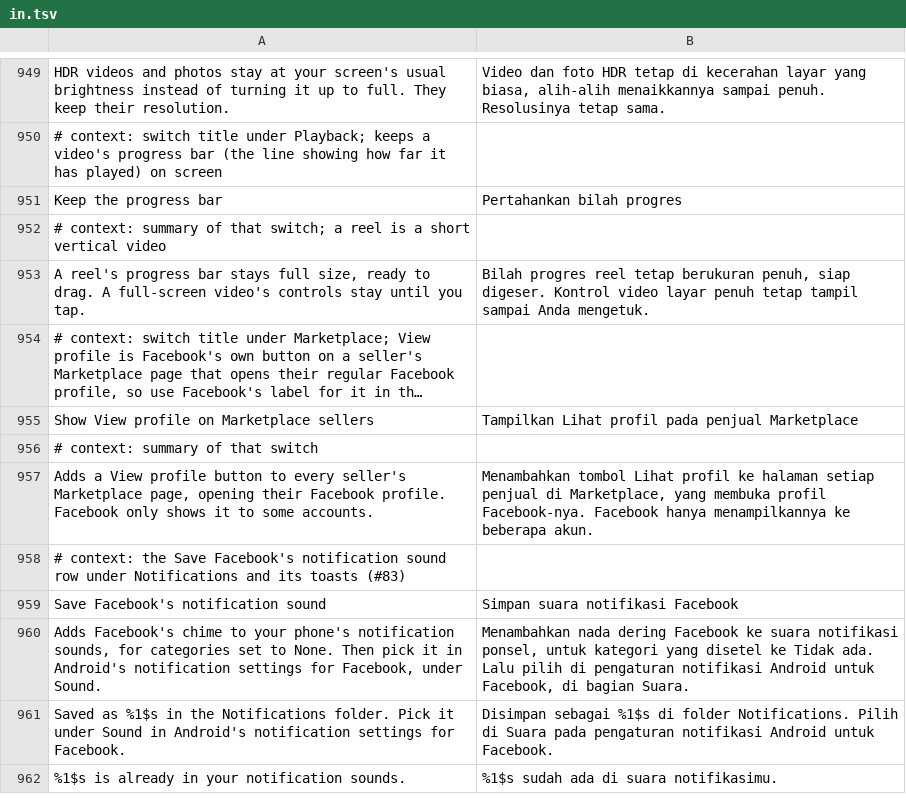
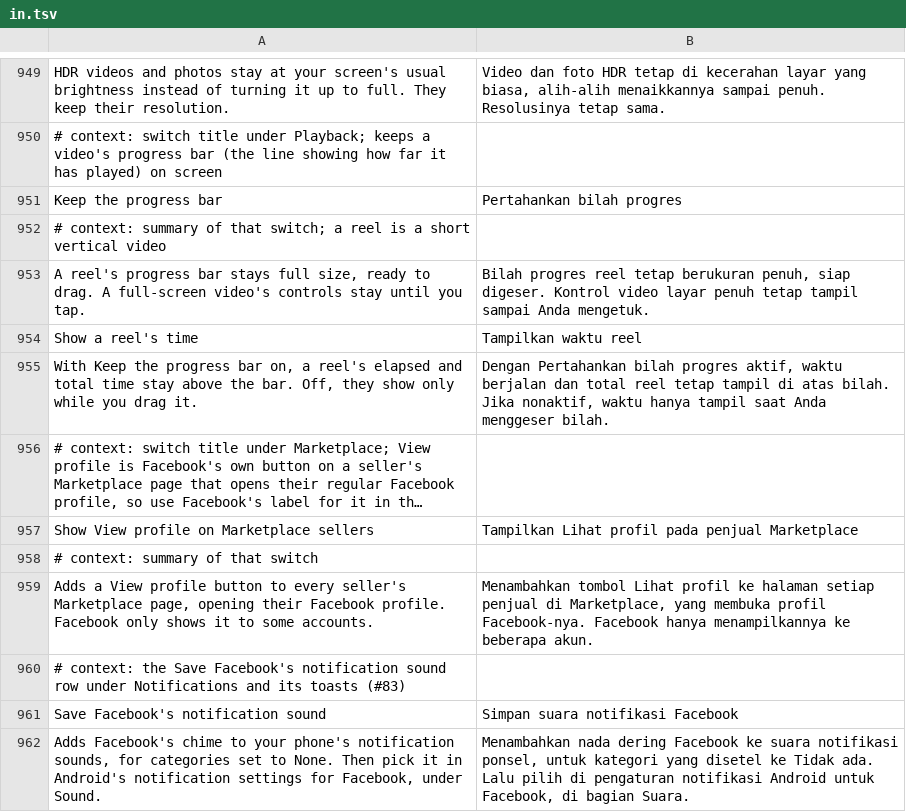
Before and after one commit to SysAdminDoc/HushFacebook, a TSV file: extensions/shared/library/src/main/l10n/in.tsv, drawn as a sheet; only a part is shown, gaps mark what is left out; the shorter side is filled out with more unchanged rows; long unchanged cells end in …; the diff names each change by its address in the sheet, - before the commit and + after, or states it on an @@ line.

```diff
--- a/extensions/shared/library/src/main/l10n/in.tsv
+++ b/extensions/shared/library/src/main/l10n/in.tsv
+row 954: Show a reel's time | Tampilkan waktu reel
+row 955: With Keep the progress bar on, a reel's elapsed and total time stay above the bar. Off, they show only while you drag it. | Dengan Pertahankan bilah progres aktif, waktu berjalan dan total reel tetap tampil di atas bilah. Jika nonaktif, waktu hanya tampil saat Anda menggeser bilah.
```
Also changed, not shown: extensions/shared/library/src/main/l10n/de.tsv, extensions/shared/library/src/main/l10n/es.tsv, 16 other files.
